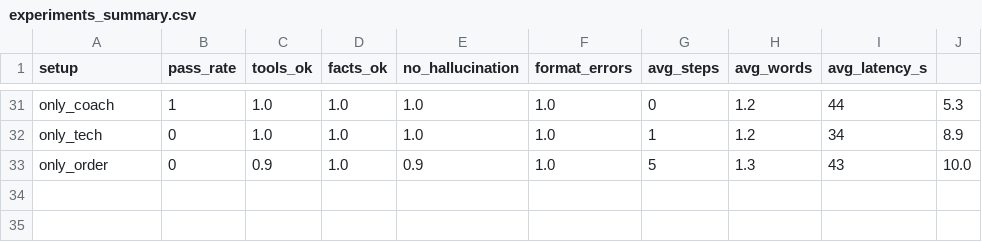
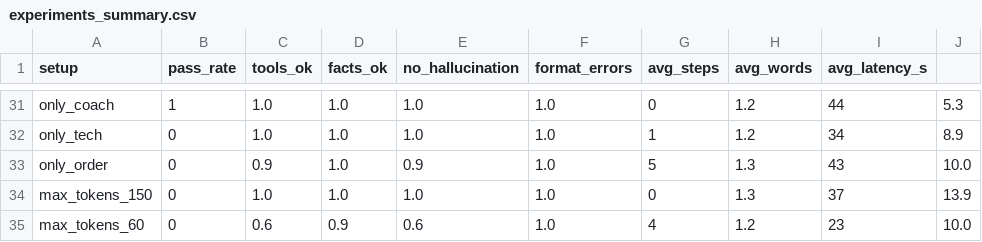
Before and after one commit to Nohra2005/C4, a CSV file: logs/experiments_summary.csv, drawn as a sheet; only a part is shown, gaps mark what is left out.

```diff
--- a/logs/experiments_summary.csv
+++ b/logs/experiments_summary.csv
@@ -33 +33,3 @@ only_tech,0,1.0,1.0,1.0,1.0,1,1.2,34,8.9
 only_order,0,0.9,1.0,0.9,1.0,5,1.3,43,10.0
+max_tokens_150,0,1.0,1.0,1.0,1.0,0,1.3,37,13.9
+max_tokens_60,0,0.6,0.9,0.6,1.0,4,1.2,23,10.0
```
Also changed, not shown: logs/results_final.csv, 4 other files.
